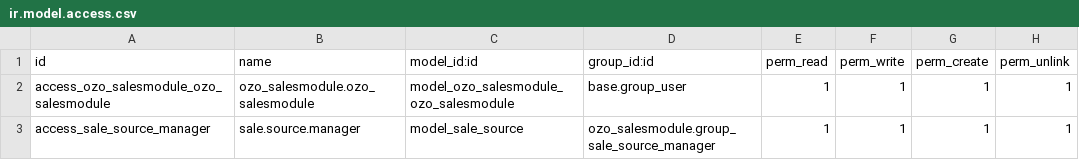
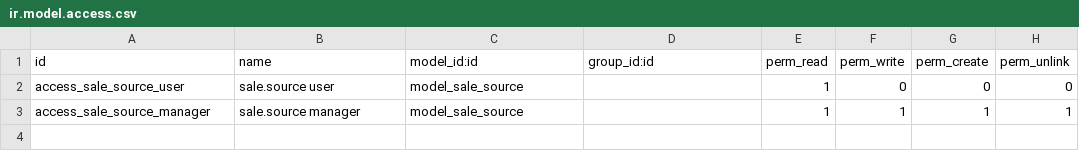
Before and after one commit to OzoemenaIke/odoo, a CSV file: customaddons/ozo_salesmodule/security/ir.model.access.csv, drawn as a sheet.

Commit message:
The SOurce View Is showing Up!

```diff
--- a/customaddons/ozo_salesmodule/security/ir.model.access.csv
+++ b/customaddons/ozo_salesmodule/security/ir.model.access.csv
@@ -1,3 +1,3 @@
 id,name,model_id:id,group_id:id,perm_read,perm_write,perm_create,perm_unlink
-access_ozo_salesmodule_ozo_salesmodule,ozo_salesmodule.ozo_salesmodule,model_ozo_salesmodule_ozo_salesmodule,base.group_user,1,1,1,1
-access_sale_source_manager,sale.source.manager,model_sale_source,ozo_salesmodule.group_sale_source_manager,1,1,1,1
+access_sale_source_user,sale.source user,model_sale_source,"",1,0,0,0
+access_sale_source_manager,sale.source manager,model_sale_source,"",1,1,1,1
```
Also changed, not shown: 3 other files.
